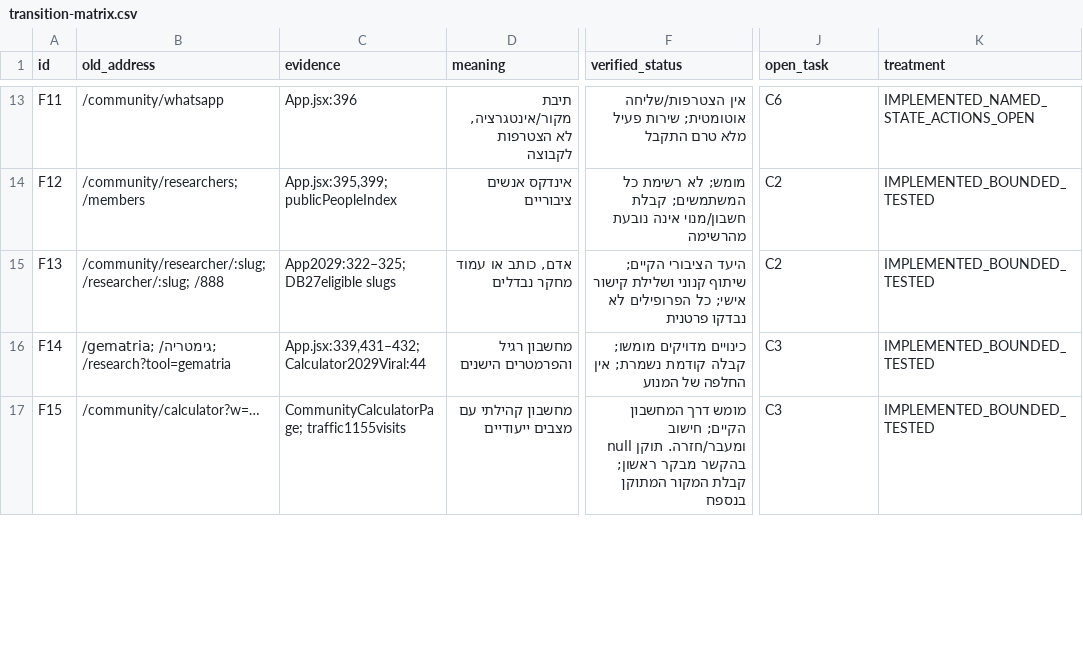
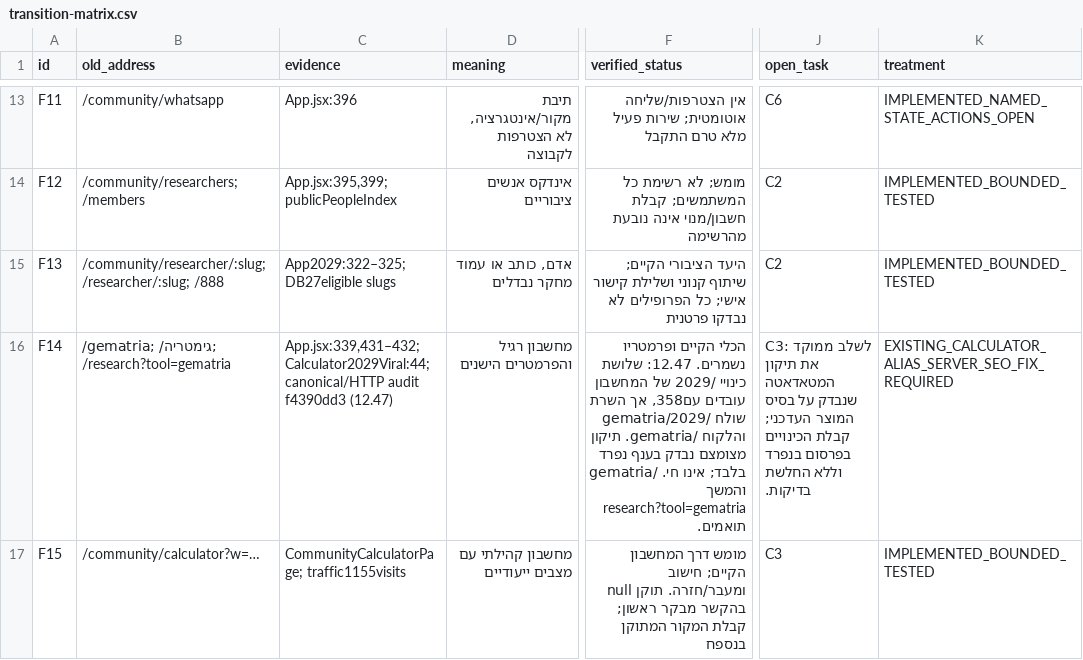
Before and after one commit to zuriel337/sod1820, a CSV file: docs/reviews/url-continuity-plan-20261103/transition-matrix.csv, drawn as a sheet; only a part is shown, gaps mark what is left out; the diff covers the shown part only; the diff names each change by its address in the sheet, - before the commit and + after, or states it on an @@ line.

Commit message:
fix(seo): checkpoint public canonical parity repairs before calculator adoption

```diff
--- a/docs/reviews/url-continuity-plan-20261103/transition-matrix.csv
+++ b/docs/reviews/url-continuity-plan-20261103/transition-matrix.csv
-C16 (evidence): App.jsx:339,431–432; Calculator2029Viral:44
+C16 (evidence): App.jsx:339,431–432; Calculator2029Viral:44; canonical/HTTP audit f4390dd3 (12.47)
-F16 (verified_status): כינויים מדויקים מומשו; קבלה קודמת נשמרת; אין החלפה של המנוע
+F16 (verified_status): הכלי הקיים ופרמטריו נשמרים. 12.47: שלושת כינויי /2029 של המחשבון עובדים עם358, אך השרת שולח /2029/gematria והלקוח /gematria. תיקון מצומצם נבדק בענף נפרד בלבד; אינו חי. /gematria והמשך research?tool=gematria תואמים.
-J16 (open_task): C3
+J16 (open_task): C3: לשלב ממוקד את תיקון המטאדאטה שנבדק על בסיס המוצר העדכני; קבלת הכינויים בפרסום בנפרד וללא החלשת בדיקות.
-K16 (treatment): IMPLEMENTED_BOUNDED_TESTED
+K16 (treatment): EXISTING_CALCULATOR_ALIAS_SERVER_SEO_FIX_REQUIRED
```
Also changed, not shown: 16 edited cells elsewhere in this file, 31 other files.
